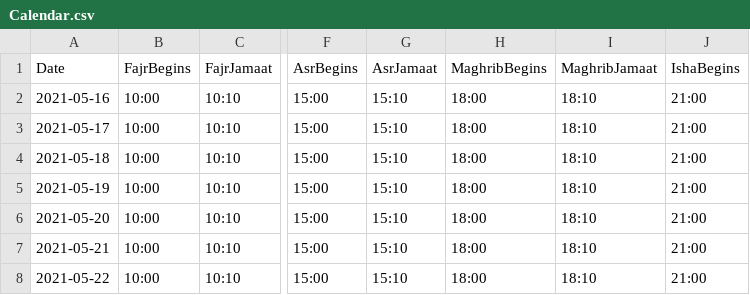
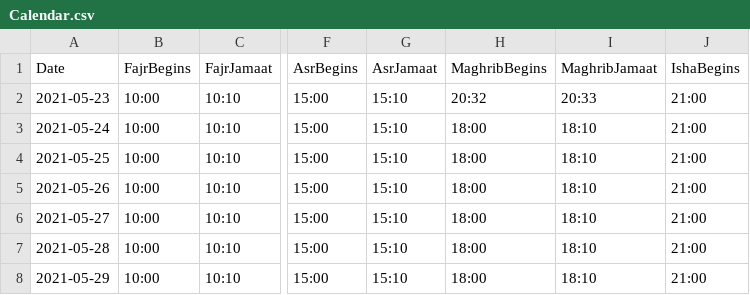
Before and after one commit to MoRahmanLDN/PrayerSoft, a CSV file: PrayerSoft.UI/Data/Calendar.csv, drawn as a sheet; only a part is shown, gaps mark what is left out; the diff names each change by its address in the sheet, - before the commit and + after, or states it on an @@ line.

Commit message:
Implement prayer begins logic

```diff
--- a/PrayerSoft.UI/Data/Calendar.csv
+++ b/PrayerSoft.UI/Data/Calendar.csv
-A2 (Date): 2021-05-16
+A2 (Date): 2021-05-23
-H2 (MaghribBegins): 18:00
+H2 (MaghribBegins): 20:32
-I2 (MaghribJamaat): 18:10
+I2 (MaghribJamaat): 20:33
-A3 (Date): 2021-05-17
+A3 (Date): 2021-05-24
-A4 (Date): 2021-05-18
+A4 (Date): 2021-05-25
-A5 (Date): 2021-05-19
+A5 (Date): 2021-05-26
-A6 (Date): 2021-05-20
+A6 (Date): 2021-05-27
-A7 (Date): 2021-05-21
+A7 (Date): 2021-05-28
-A8 (Date): 2021-05-22
+A8 (Date): 2021-05-29
```
Also changed, not shown: 7 other files.
